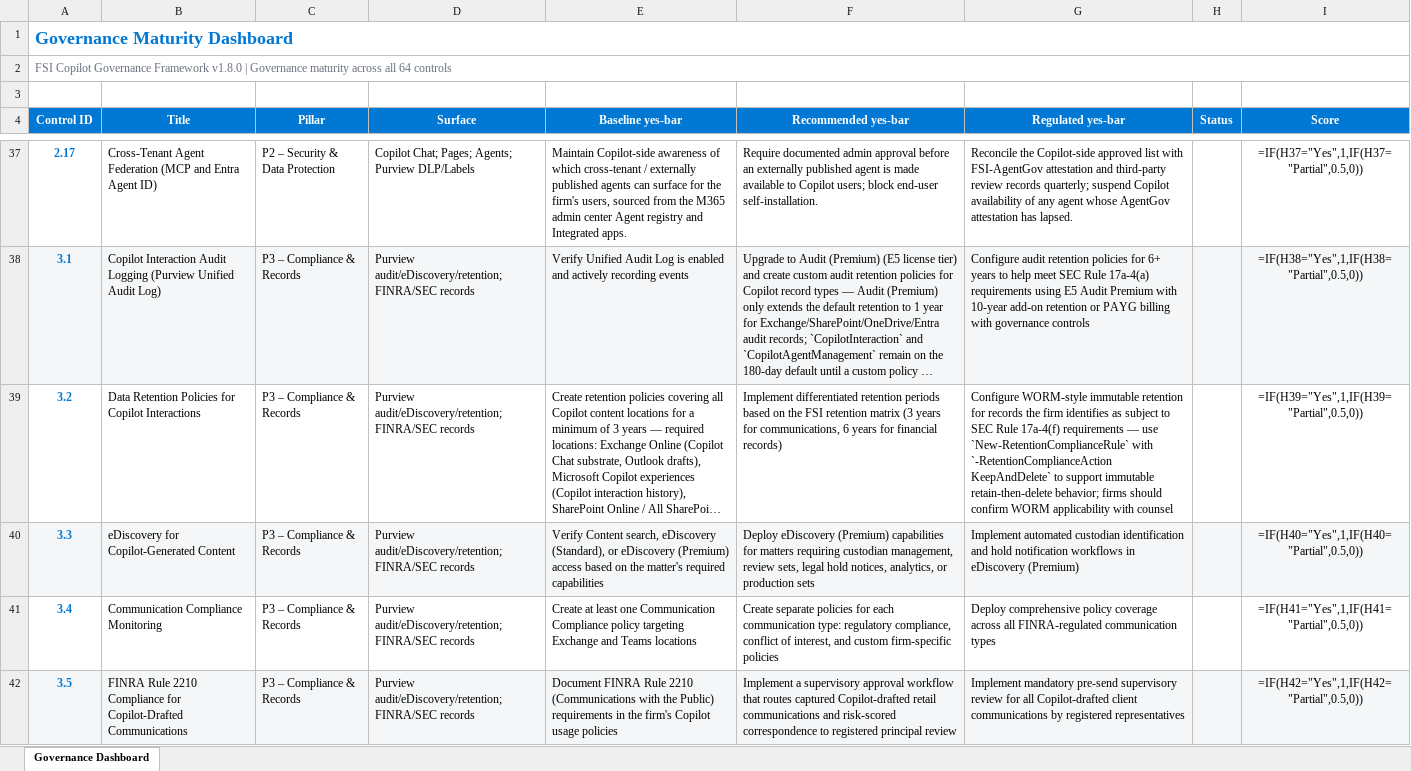
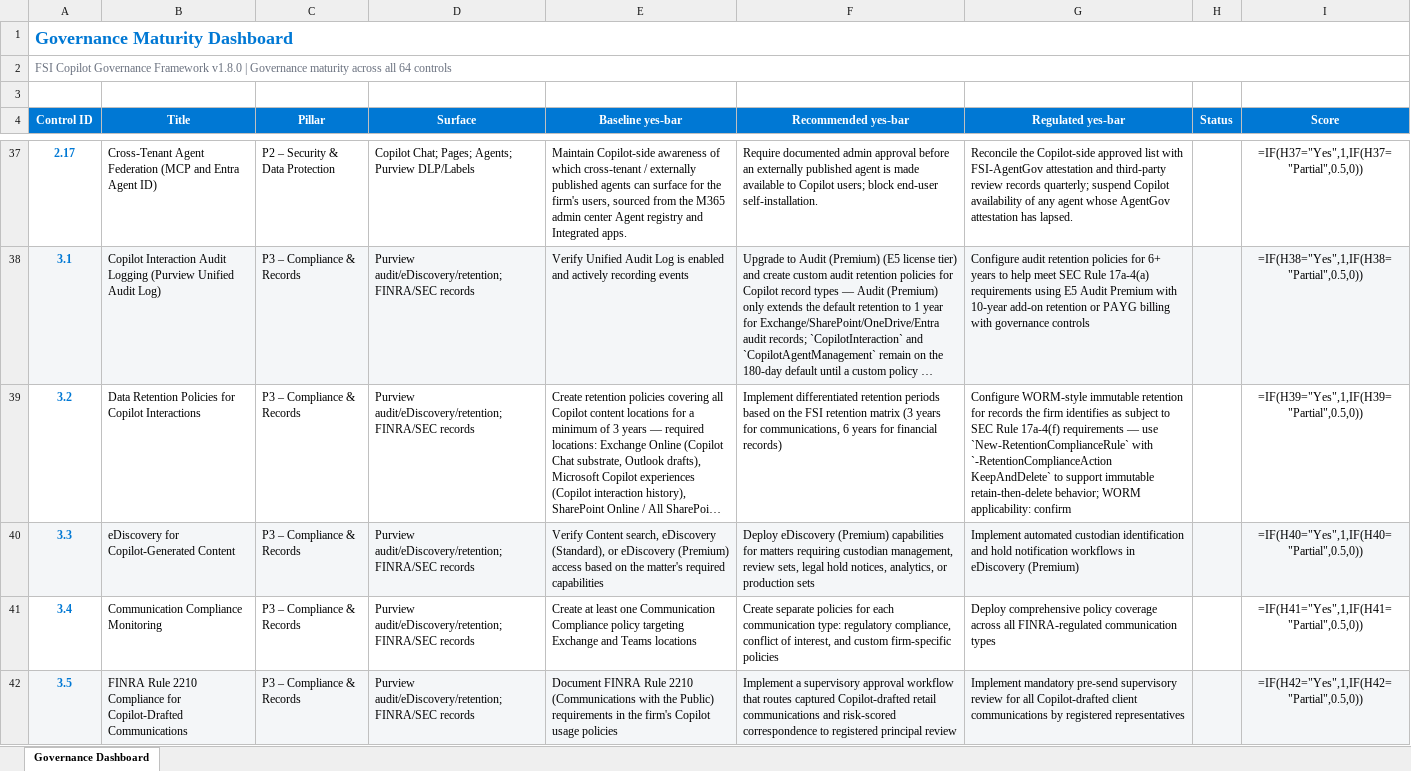
Before and after one commit to judeper/FSI-CopilotGov, an Excel workbook: docs/assessment/templates/governance-maturity-dashboard.xlsx, sheet Governance Dashboard, drawn as a sheet; only a part is shown, gaps mark what is left out; long unchanged cells end in …; values as stored, in another font and other column widths than the file's, no borders; formulas without a stored value are shown as written; the diff covers the shown part only; the diff names each change by its address in the sheet, - before the commit and + after, or states it on an @@ line.

```diff
--- a/docs/assessment/templates/governance-maturity-dashboard.xlsx (sheet Governance Dashboard)
+++ b/docs/assessment/templates/governance-maturity-dashboard.xlsx (sheet Governance Dashboard)
-G39 (Regulated yes-bar): …retain-then-delete behavior; firms should confirm WORM applicability with counsel
+G39 (Regulated yes-bar): …retain-then-delete behavior; WORM applicability: confirm
```
Also changed, not shown: 1 edited cell elsewhere in this sheet, assessment/templates/ai-administrator-checklist.xlsx, assessment/templates/compliance-officer-checklist.xlsx, 50 other files.
